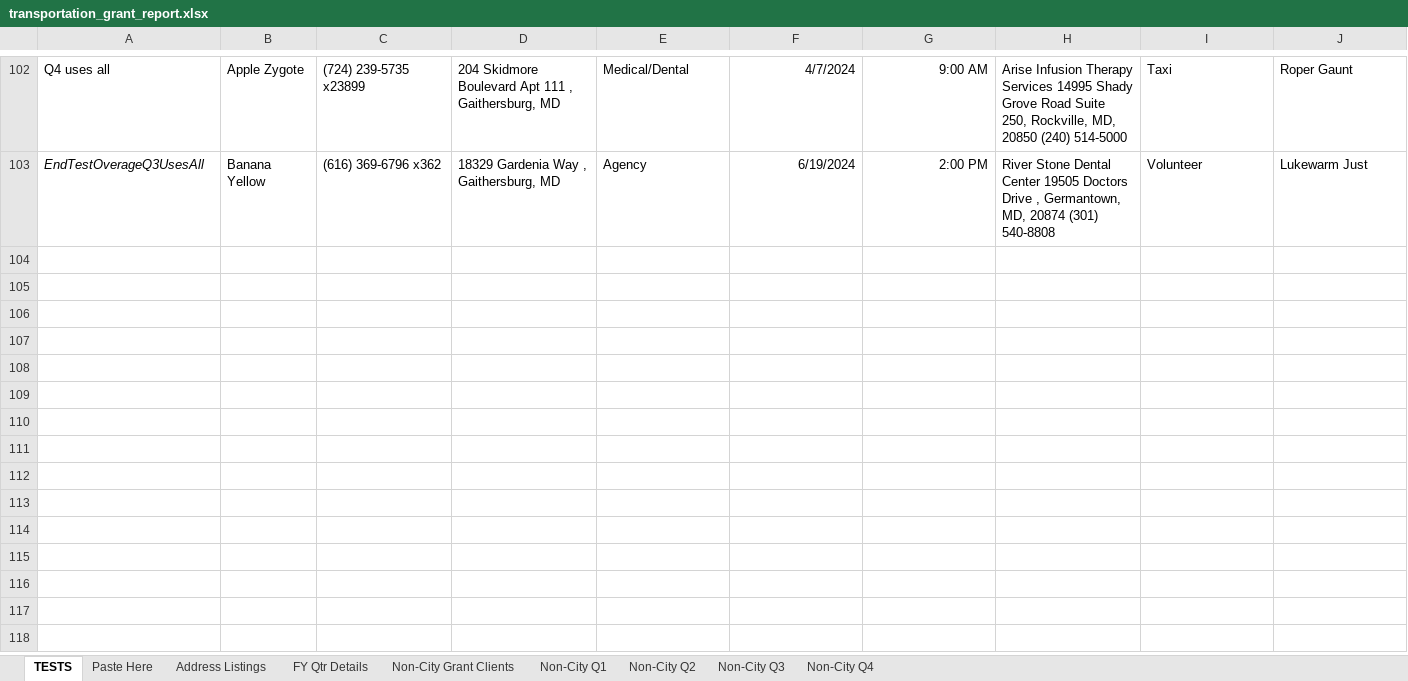
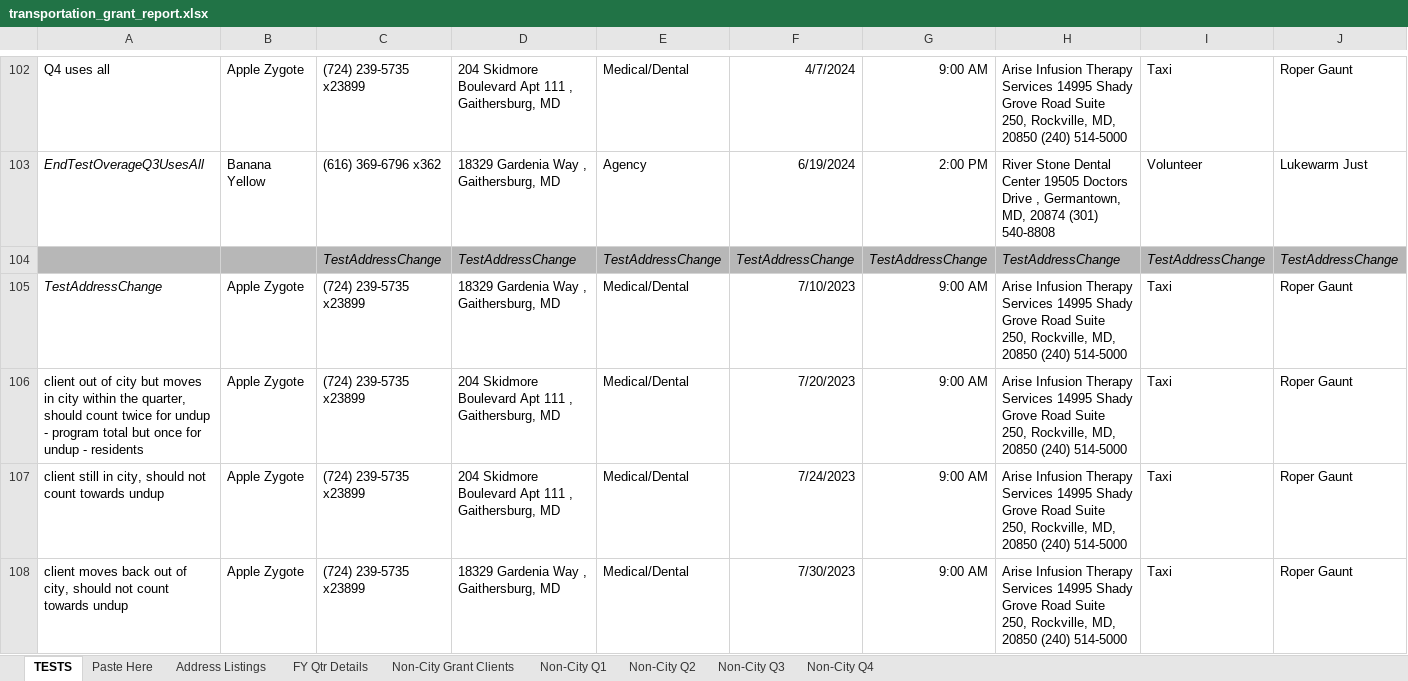
Before and after one commit to Gaithersburg-HELP/transportation_grant_report, an Excel workbook: transportation_grant_report.xlsx, sheet TESTS, drawn as a sheet; only a part is shown, gaps mark what is left out; values as stored, in another font and other column widths than the file's, no borders; charts and pictures not drawn; rows hold the shown columns only; the diff covers the shown part only; the diff names each change by its address in the sheet, - before the commit and + after, or states it on an @@ line.

Commit message:
add test expectations for address change

```diff
--- a/transportation_grant_report.xlsx (sheet TESTS)
+++ b/transportation_grant_report.xlsx (sheet TESTS)
+row 104:  |  | TestAddressChange | TestAddressChange | TestAddressChange | TestAddressChange | TestAddressChange | TestAddressChange | TestAddressChange | TestAddressChange
+row 105: TestAddressChange | Apple Zygote | (724) 239-5735 x23899 | 18329 Gardenia Way , Gaithersburg, MD | Medical/Dental | 7/10/2023 | 9:00 AM | Arise Infusion Therapy Services 14995 Shady Grove Road Suite 250, Rockville, MD, 20850 (240) 514-5000 | Taxi | Roper Gaunt
+row 106: client out of city but moves in city within the quarter, should count twice for undup - program total but once for undup - residents | Apple Zygote | (724) 239-5735 x23899 | 204 Skidmore Boulevard Apt 111 , Gaithersburg, MD | Medical/Dental | 7/20/2023 | 9:00 AM | Arise Infusion Therapy Services 14995 Shady Grove Road Suite 250, Rockville, MD, 20850 (240) 514-5000 | Taxi | Roper Gaunt
+row 107: client still in city, should not count towards undup | Apple Zygote | (724) 239-5735 x23899 | 204 Skidmore Boulevard Apt 111 , Gaithersburg, MD | Medical/Dental | 7/24/2023 | 9:00 AM | Arise Infusion Therapy Services 14995 Shady Grove Road Suite 250, Rockville, MD, 20850 (240) 514-5000 | Taxi | Roper Gaunt
+row 108: client moves back out of city, should not count towards undup | Apple Zygote | (724) 239-5735 x23899 | 18329 Gardenia Way , Gaithersburg, MD | Medical/Dental | 7/30/2023 | 9:00 AM | Arise Infusion Therapy Services 14995 Shady Grove Road Suite 250, Rockville, MD, 20850 (240) 514-5000 | Taxi | Roper Gaunt
```
Also changed, not shown: 12 added rows elsewhere in this sheet.
